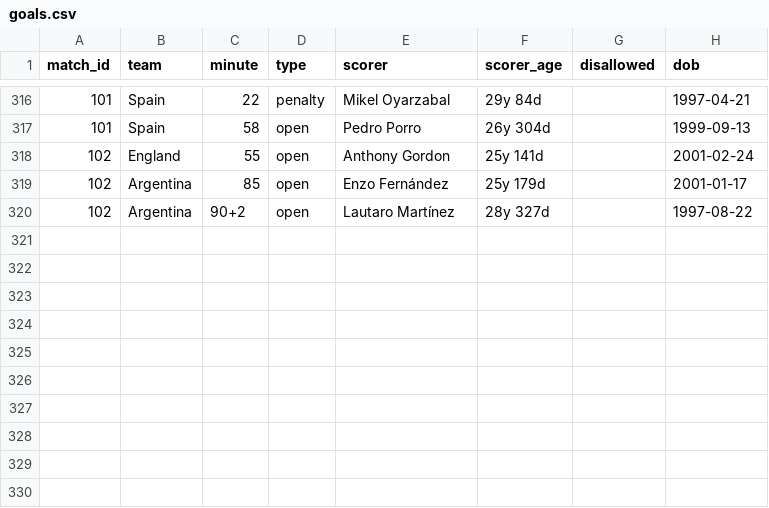
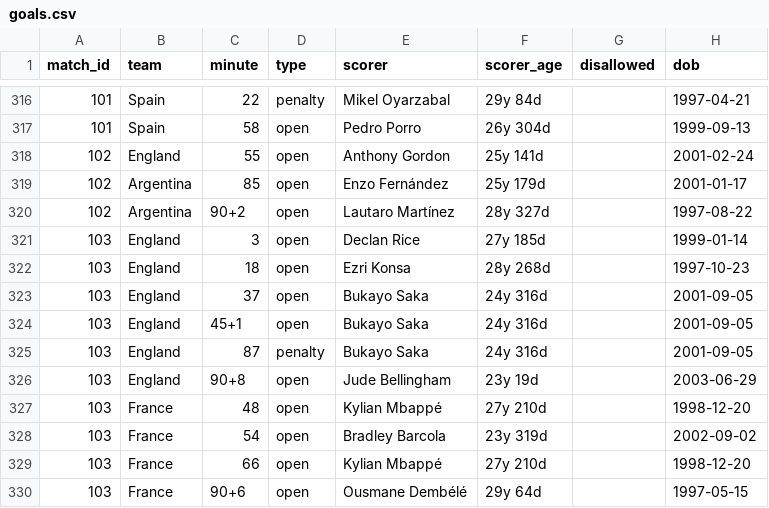
Before and after one commit to Godfrey811/wc2026friends, a CSV file: data/goals.csv, drawn as a sheet; only a part is shown, gaps mark what is left out.

```diff
--- a/data/goals.csv
+++ b/data/goals.csv
@@ -320 +320,11 @@ match_id,team,minute,type,scorer,scorer_age,disallowed,dob
 102,Argentina,90+2,open,Lautaro Martínez,28y 327d,,1997-08-22
+103,England,3,open,Declan Rice,27y 185d,,1999-01-14
+103,England,18,open,Ezri Konsa,28y 268d,,1997-10-23
+103,England,37,open,Bukayo Saka,24y 316d,,2001-09-05
+103,England,45+1,open,Bukayo Saka,24y 316d,,2001-09-05
+103,England,87,penalty,Bukayo Saka,24y 316d,,2001-09-05
+103,England,90+8,open,Jude Bellingham,23y 19d,,2003-06-29
+103,France,48,open,Kylian Mbappé,27y 210d,,1998-12-20
+103,France,54,open,Bradley Barcola,23y 319d,,2002-09-02
+103,France,66,open,Kylian Mbappé,27y 210d,,1998-12-20
+103,France,90+6,open,Ousmane Dembélé,29y 64d,,1997-05-15
```
Also changed, not shown: data/matches.csv, data/progression.csv.
